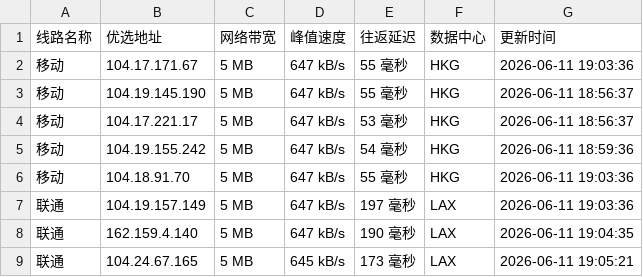
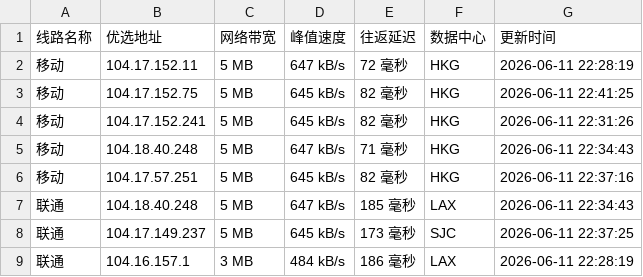
Before and after one commit to 748171997rui-afk/cfipyx, a CSV file: cfip.csv, drawn as a sheet; only a part is shown; the diff covers the shown part only.

```diff
--- a/cfip.csv
+++ b/cfip.csv
@@ -1,9 +1,9 @@
 线路名称,优选地址,网络带宽,峰值速度,往返延迟,数据中心,更新时间
-移动,104.17.171.67,5 MB,647 kB/s,55 毫秒,HKG,2026-06-11 19:03:36
-移动,104.19.145.190,5 MB,647 kB/s,55 毫秒,HKG,2026-06-11 18:56:37
-移动,104.17.221.17,5 MB,647 kB/s,53 毫秒,HKG,2026-06-11 18:56:37
-移动,104.19.155.242,5 MB,647 kB/s,54 毫秒,HKG,2026-06-11 18:59:36
-移动,104.18.91.70,5 MB,647 kB/s,55 毫秒,HKG,2026-06-11 19:03:36
-联通,104.19.157.149,5 MB,647 kB/s,197 毫秒,LAX,2026-06-11 19:03:36
-联通,162.159.4.140,5 MB,647 kB/s,190 毫秒,LAX,2026-06-11 19:04:35
-联通,104.24.67.165,5 MB,645 kB/s,173 毫秒,LAX,2026-06-11 19:05:21
+移动,104.17.152.11,5 MB,647 kB/s,72 毫秒,HKG,2026-06-11 22:28:19
+移动,104.17.152.75,5 MB,645 kB/s,82 毫秒,HKG,2026-06-11 22:41:25
+移动,104.17.152.241,5 MB,645 kB/s,82 毫秒,HKG,2026-06-11 22:31:26
+移动,104.18.40.248,5 MB,647 kB/s,71 毫秒,HKG,2026-06-11 22:34:43
+移动,104.17.57.251,5 MB,645 kB/s,82 毫秒,HKG,2026-06-11 22:37:16
+联通,104.18.40.248,5 MB,647 kB/s,185 毫秒,LAX,2026-06-11 22:34:43
+联通,104.17.149.237,5 MB,645 kB/s,173 毫秒,SJC,2026-06-11 22:37:25
+联通,104.16.157.1,3 MB,484 kB/s,186 毫秒,LAX,2026-06-11 22:28:19
```
Also changed, not shown: 23 edited cells elsewhere in this file, 1 other file.
